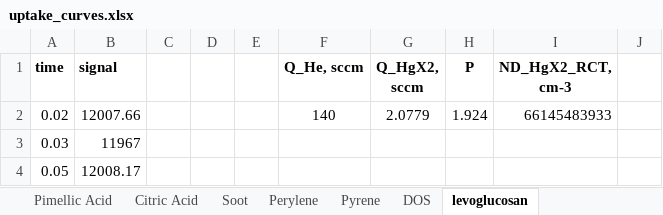
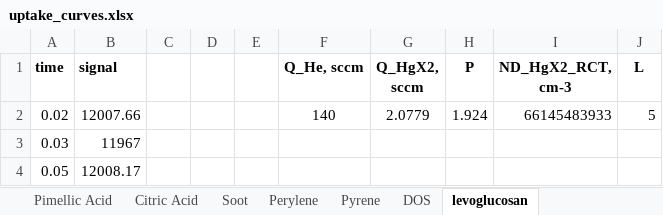
Before and after one commit to egor-demidov/0d_adsorption, an Excel workbook: uptake_curve_processing/uptake_curves.xlsx, sheet levoglucosan, drawn as a sheet; only a part is shown; values as stored, in another font and other column widths than the file's, no borders; the diff covers the shown part only; the diff names each change by its address in the sheet, - before the commit and + after, or states it on an @@ line.

```diff
--- a/uptake_curve_processing/uptake_curves.xlsx (sheet levoglucosan)
+++ b/uptake_curve_processing/uptake_curves.xlsx (sheet levoglucosan)
-J1: (empty)
+J1: L
-J2 (L): (empty)
+J2 (L): 5
```
Also changed, not shown: 485 removed rows elsewhere in this sheet, 10 other files.
